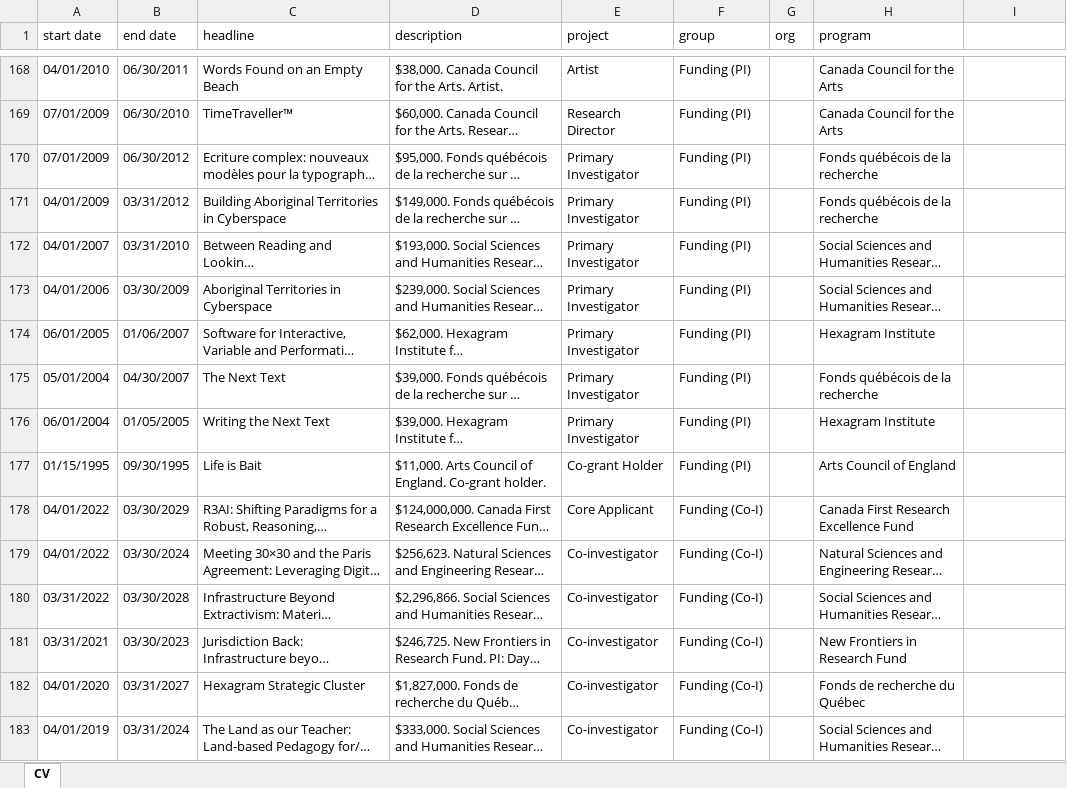
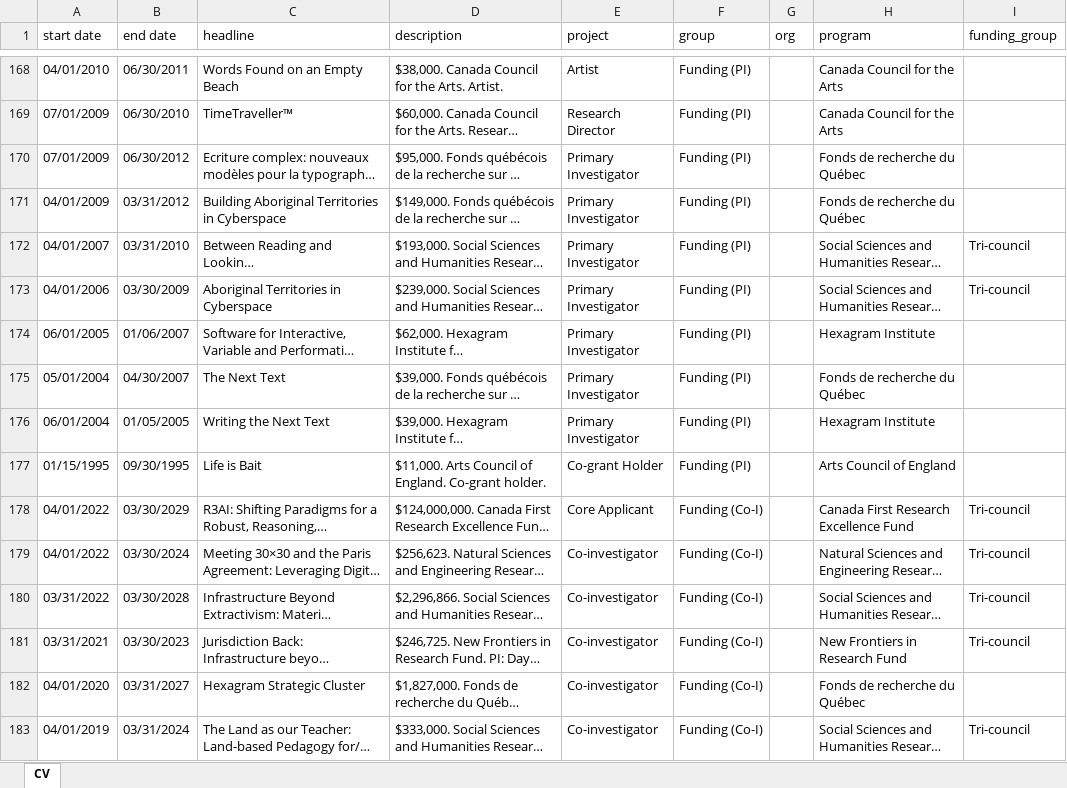
Before and after one commit to North-Fork/Timeline, an Excel workbook: data/cv-data/cv.xlsx, sheet CV, drawn as a sheet; only a part is shown, gaps mark what is left out; long unchanged cells end in …; values as stored, in another font and other column widths than the file's, no borders; the diff covers the shown part only; the diff names each change by its address in the sheet, - before the commit and + after, or states it on an @@ line.

```diff
--- a/data/cv-data/cv.xlsx (sheet CV)
+++ b/data/cv-data/cv.xlsx (sheet CV)
-I1: (empty)
+I1: funding_group
-H170:H171 (program): Fonds québécois de la recherche
+H170:H171 (program): Fonds de recherche du Québec
-I172:I173 (funding_group): (empty)
+I172:I173 (funding_group): Tri-council
-H175 (program): Fonds québécois de la recherche
+H175 (program): Fonds de recherche du Québec
-I178:I181 (funding_group): (empty)
+I178:I181 (funding_group): Tri-council
-I183 (funding_group): (empty)
+I183 (funding_group): Tri-council
```
Also changed, not shown: 39 edited cells elsewhere in this sheet, 3 other files.
